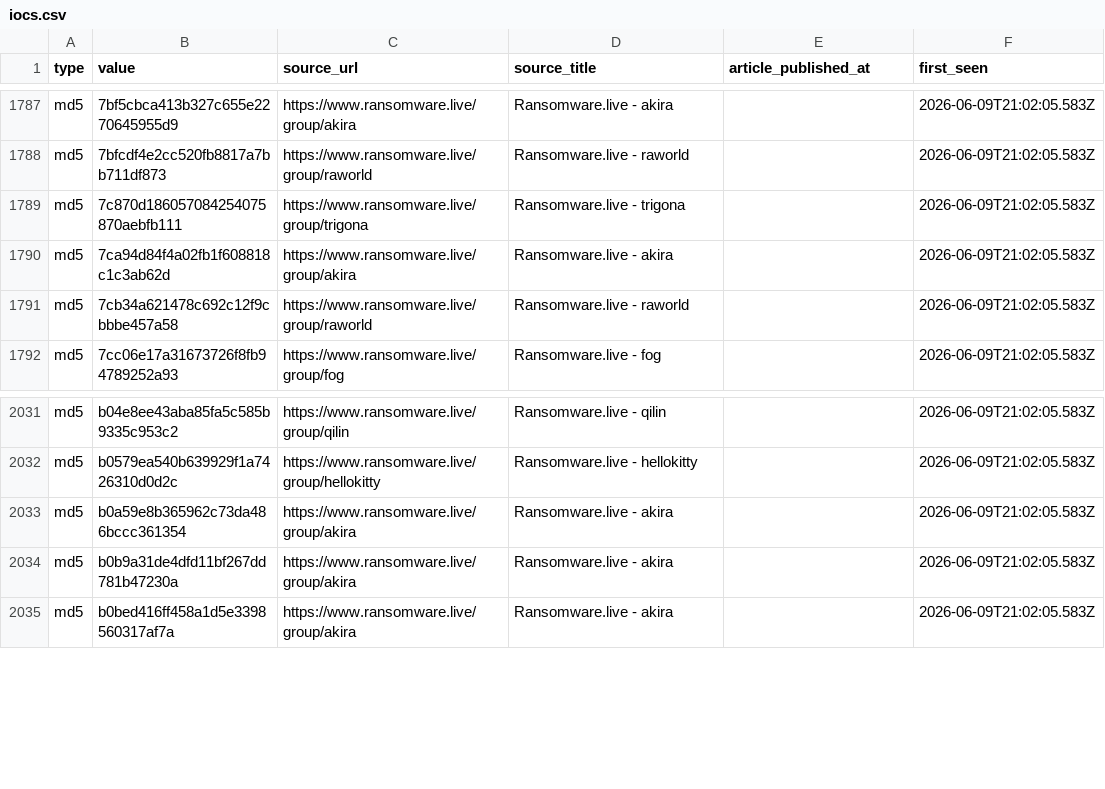
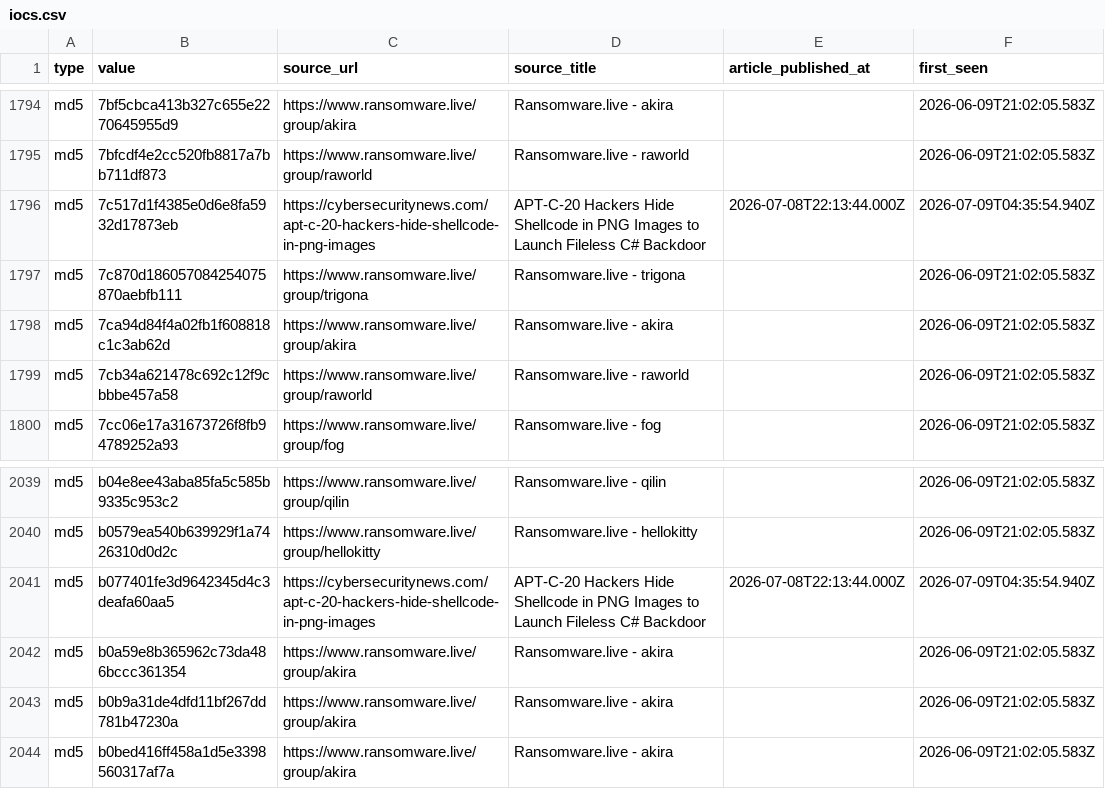
Before and after one commit to Sergio-Albea-Git/Threat-Hunting-KQL-Queries, a CSV file: Daily-IOCReportsCollection/iocs.csv, drawn as a sheet; only a part is shown, gaps mark what is left out; the diff covers the shown part only.

Commit message:
chore(iocs): 3384 IOCs (1633 cybersecuritynews + 1751 ransomware.live, 30-day window)

```diff
--- a/Daily-IOCReportsCollection/iocs.csv
+++ b/Daily-IOCReportsCollection/iocs.csv
@@ -1788,2 +1795,3 @@ md5,7bf5cbca413b327c655e2270645955d9,https://www.ransomware.live/group/akira,Ran
 md5,7bfcdf4e2cc520fb8817a7bb711df873,https://www.ransomware.live/group/raworld,Ransomware.live - raworld,,2026-06-09T21:02:05.583Z
+md5,7c517d1f4385e0d6e8fa5932d17873eb,https://cybersecuritynews.com/apt-c-20-hackers-hide-shellcode-in-png-images,APT-C-20 Hackers Hide Shellcode in PNG Images to Launch Fileless C# Backdoor,2026-07-08T22:13:44.000Z,2026-07-09T04:35:54.940Z
 md5,7c870d186057084254075870aebfb111,https://www.ransomware.live/group/trigona,Ransomware.live - trigona,,2026-06-09T21:02:05.583Z
@@ -2032,2 +2040,3 @@ md5,b04e8ee43aba85fa5c585b9335c953c2,https://www.ransomware.live/group/qilin,Ran
 md5,b0579ea540b639929f1a7426310d0d2c,https://www.ransomware.live/group/hellokitty,Ransomware.live - hellokitty,,2026-06-09T21:02:05.583Z
+md5,b077401fe3d9642345d4c3deafa60aa5,https://cybersecuritynews.com/apt-c-20-hackers-hide-shellcode-in-png-images,APT-C-20 Hackers Hide Shellcode in PNG Images to Launch Fileless C# Backdoor,2026-07-08T22:13:44.000Z,2026-07-09T04:35:54.940Z
 md5,b0a59e8b365962c73da486bccc361354,https://www.ransomware.live/group/akira,Ransomware.live - akira,,2026-06-09T21:02:05.583Z
```
Also changed, not shown: 7 added rows elsewhere in this file.
